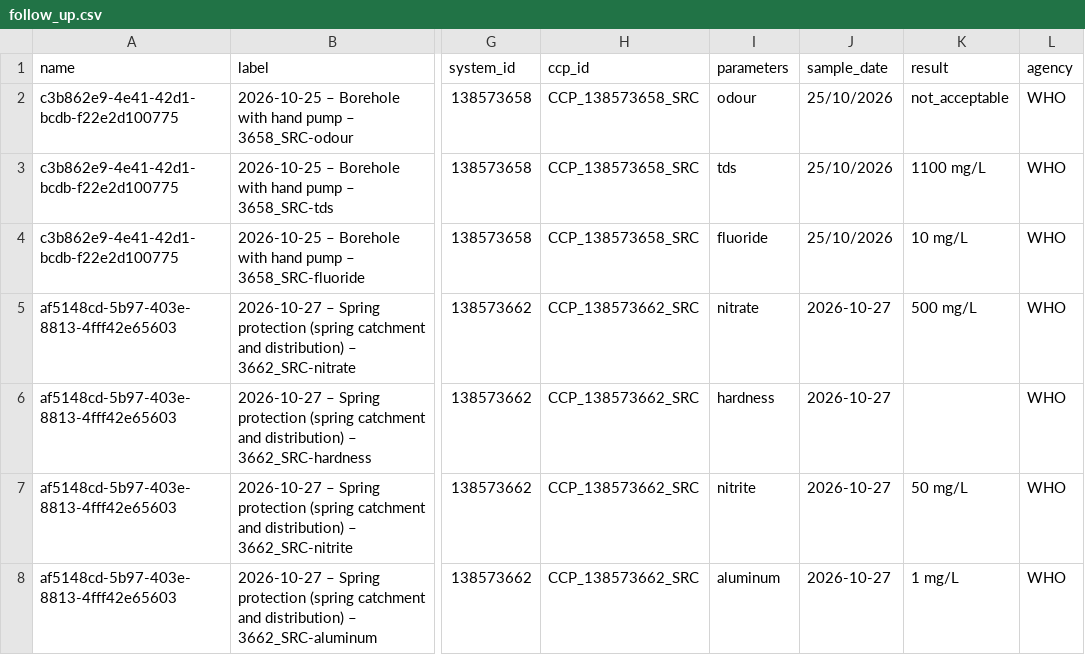
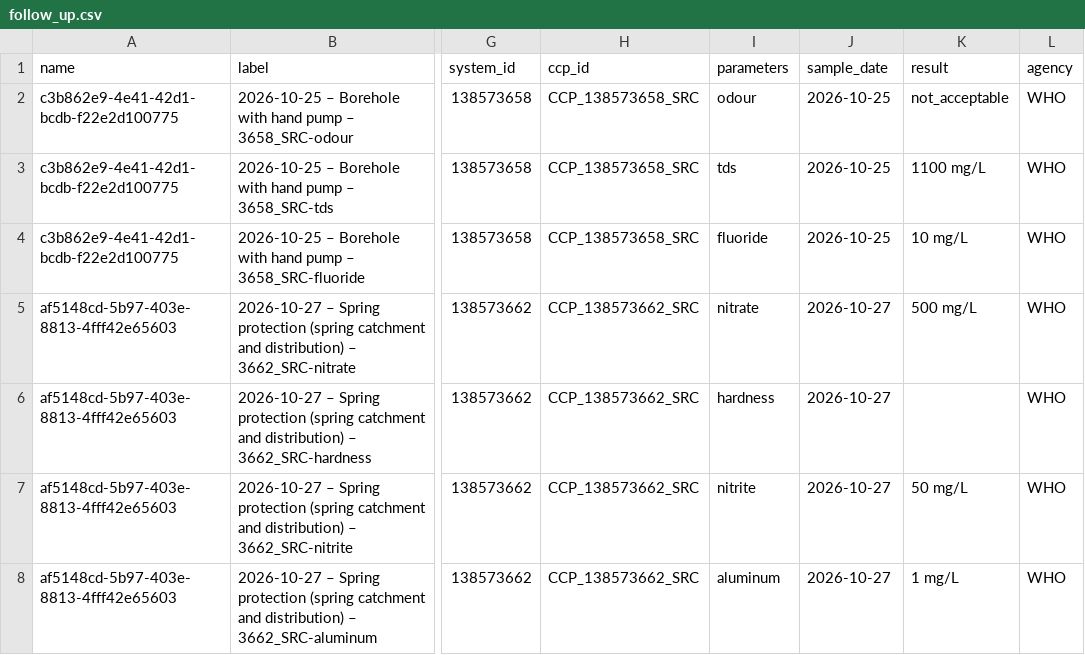
Before and after one commit to osmanburcu/Watercheck, a CSV file: data/follow_up.csv, drawn as a sheet; only a part is shown, gaps mark what is left out; the diff names each change by its address in the sheet, - before the commit and + after, or states it on an @@ line.

Commit message:
Update follow_up.csv

```diff
--- a/data/follow_up.csv
+++ b/data/follow_up.csv
-J2:J4 (sample_date): 25/10/2026
+J2:J4 (sample_date): 2026-10-25
```
